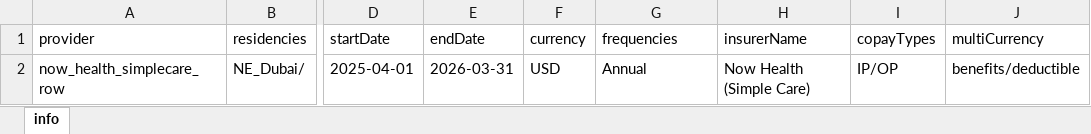
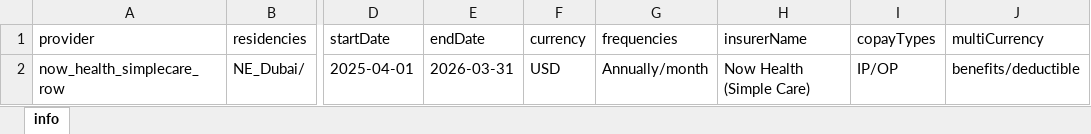
Before and after one commit to narinder123/saleslab_excel_parcel, an Excel workbook: Inputs/Now_Health_SimpleCare_ROW/info.xlsx, sheet info, drawn as a sheet; only a part is shown, gaps mark what is left out; values as stored, in another font and other column widths than the file's, no borders; the diff names each change by its address in the sheet, - before the commit and + after, or states it on an @@ line.

Commit message:
simplecare row rates updated

```diff
--- a/Inputs/Now_Health_SimpleCare_ROW/info.xlsx (sheet info)
+++ b/Inputs/Now_Health_SimpleCare_ROW/info.xlsx (sheet info)
-G2 (frequencies): Annual
+G2 (frequencies): Annually/month
```
Also changed, not shown: 5 other files.
